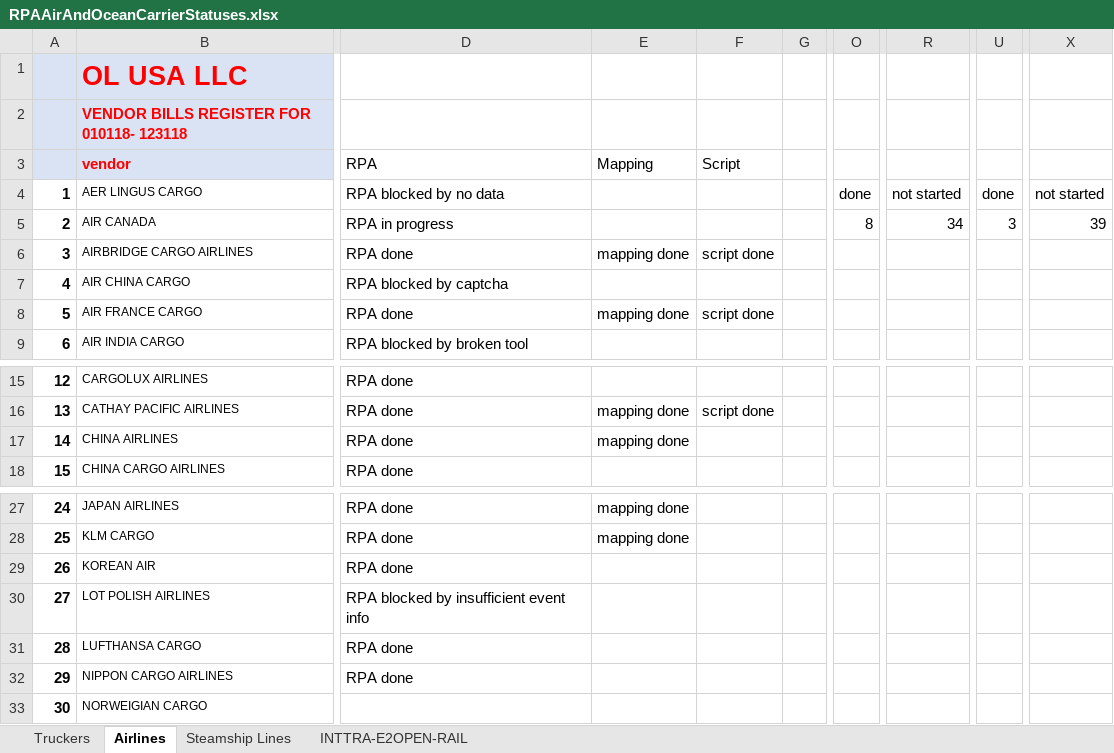
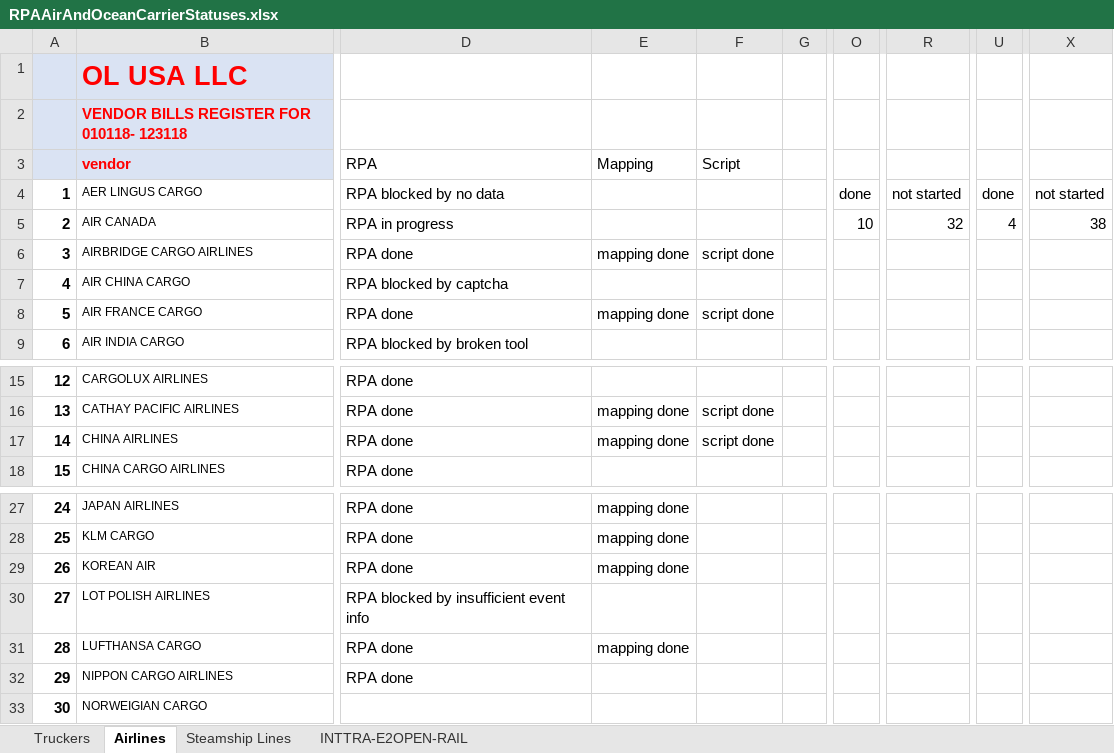
Before and after one commit to pvanausdeln/AirCarrierRPA, an Excel workbook: RPAAirAndOceanCarrierStatuses.xlsx, sheet Airlines, drawn as a sheet; only a part is shown, gaps mark what is left out; values as stored, in another font and other column widths than the file's, no borders; the diff names each change by its address in the sheet, - before the commit and + after, or states it on an @@ line.

Commit message:
China script done

```diff
--- a/RPAAirAndOceanCarrierStatuses.xlsx (sheet Airlines)
+++ b/RPAAirAndOceanCarrierStatuses.xlsx (sheet Airlines)
-O5: 8
+O5: 10
-R5: 34
+R5: 32
-U5: 3
+U5: 4
-X5: 39
+X5: 38
-F17 (Script): (empty)
+F17 (Script): script done
-E29 (Mapping): (empty)
+E29 (Mapping): mapping done
-E31 (Mapping): (empty)
+E31 (Mapping): mapping done
```
Also changed, not shown: 4 other files.
